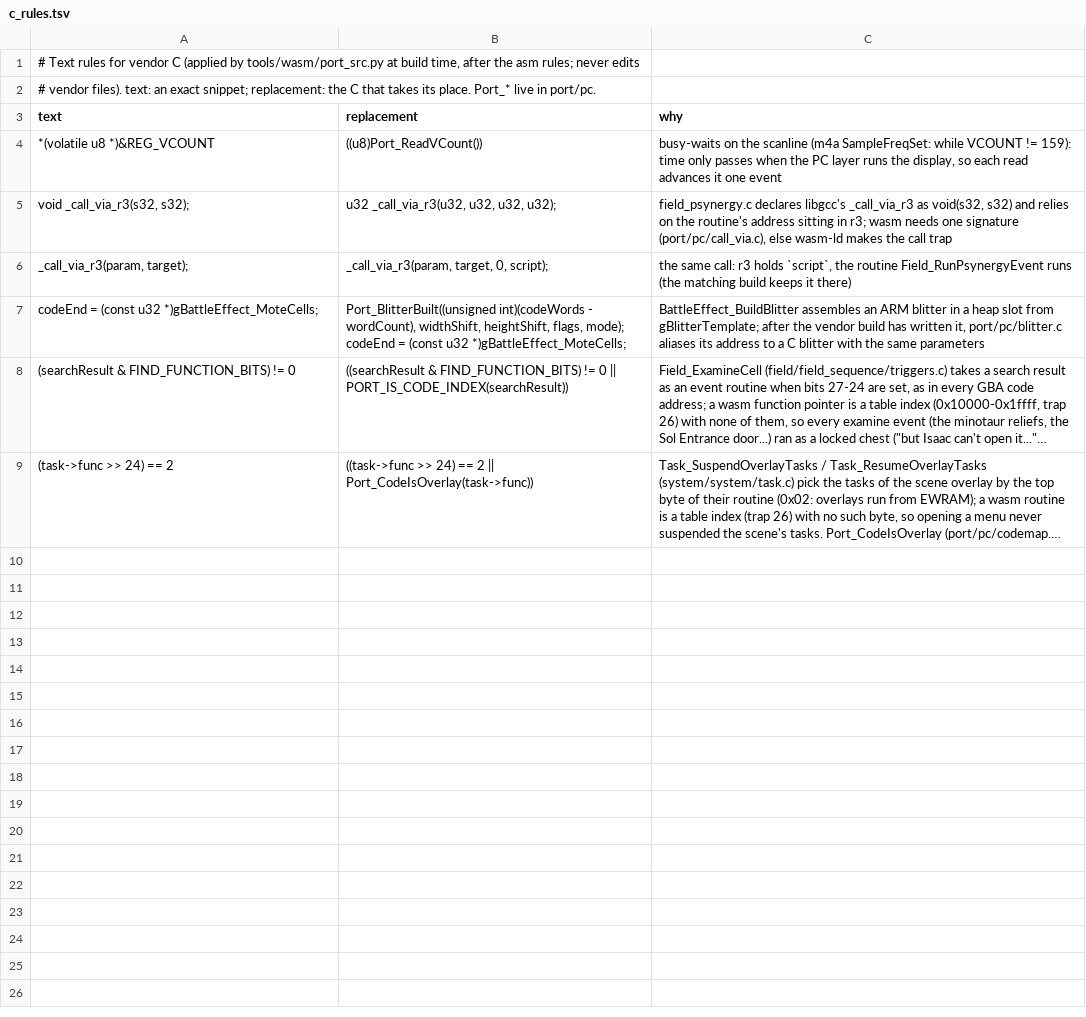
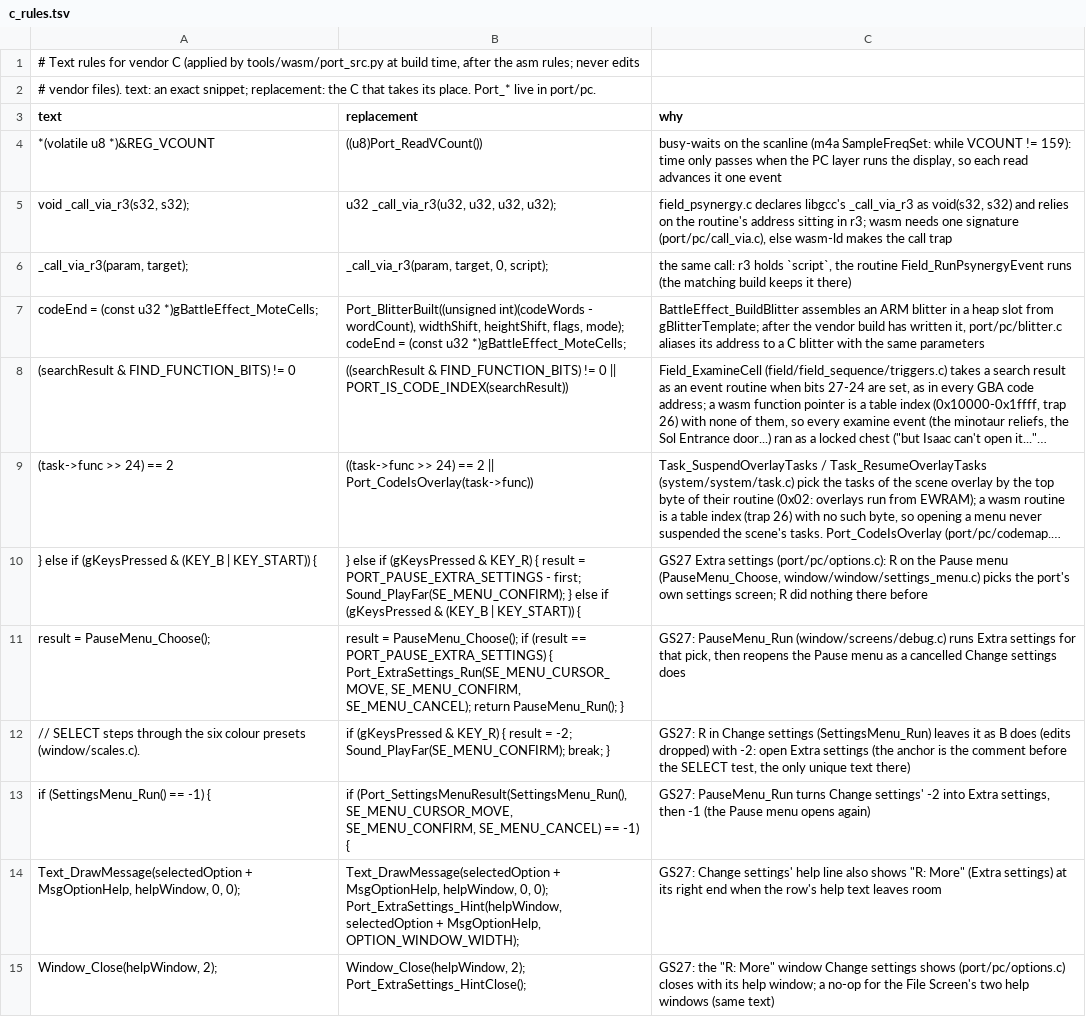
Before and after one commit to Sorikairox/golden-sun, a TSV file: port/c_rules.tsv, drawn as a sheet; long unchanged cells end in …; the diff names each change by its address in the sheet, - before the commit and + after, or states it on an @@ line.

```diff
--- a/port/c_rules.tsv
+++ b/port/c_rules.tsv
+row 10: } else if (gKeysPressed & (KEY_B | KEY_START)) { | } else if (gKeysPressed & KEY_R) { result = PORT_PAUSE_EXTRA_SETTINGS - first; Sound_PlayFar(SE_MENU_CONFIRM); } else if (gKeysPressed & (KEY_B | KEY_START)) { | GS27 Extra settings (port/pc/options.c): R on the Pause menu (PauseMenu_Choose, window/window/settings_menu.c) picks the port's own settings screen; R did nothing there before
+row 11: result = PauseMenu_Choose(); | result = PauseMenu_Choose(); if (result == PORT_PAUSE_EXTRA_SETTINGS) { Port_ExtraSettings_Run(SE_MENU_CURSOR_MOVE, SE_MENU_CONFIRM, SE_MENU_CANCEL); return PauseMenu_Run(); } | GS27: PauseMenu_Run (window/screens/debug.c) runs Extra settings for that pick, then reopens the Pause menu as a cancelled Change settings does
+row 12: // SELECT steps through the six colour presets (window/scales.c). | if (gKeysPressed & KEY_R) { result = -2; Sound_PlayFar(SE_MENU_CONFIRM); break; } | GS27: R in Change settings (SettingsMenu_Run) leaves it as B does (edits dropped) with -2: open Extra settings (the anchor is the comment before the SELECT test, the only unique text there)
+row 13: if (SettingsMenu_Run() == -1) { | if (Port_SettingsMenuResult(SettingsMenu_Run(), SE_MENU_CURSOR_MOVE, SE_MENU_CONFIRM, SE_MENU_CANCEL) == -1) { | GS27: PauseMenu_Run turns Change settings' -2 into Extra settings, then -1 (the Pause menu opens again)
+row 14: Text_DrawMessage(selectedOption + MsgOptionHelp, helpWindow, 0, 0); | Text_DrawMessage(selectedOption + MsgOptionHelp, helpWindow, 0, 0); Port_ExtraSettings_Hint(helpWindow, selectedOption + MsgOptionHelp, OPTION_WINDOW_WIDTH); | GS27: Change settings' help line also shows "R: More" (Extra settings) at its right end when the row's help text leaves room
+row 15: Window_Close(helpWindow, 2); | Window_Close(helpWindow, 2); Port_ExtraSettings_HintClose(); | GS27: the "R: More" window Change settings shows (port/pc/options.c) closes with its help window; a no-op for the File Screen's two help windows (same text)
```
Also changed, not shown: 6 other files.
